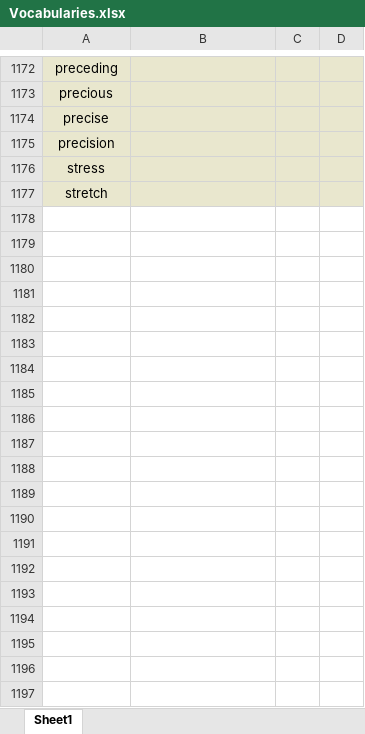
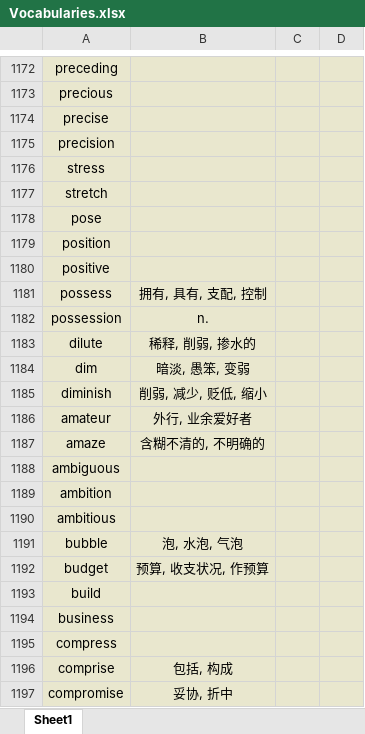
Before and after one commit to Favian096/LearningNotes, an Excel workbook: English/Vocabularies.xlsx, sheet Sheet1, drawn as a sheet; only a part is shown, gaps mark what is left out; values as stored, in another font and other column widths than the file's, no borders; the diff covers the shown part only; the diff names each change by its address in the sheet, - before the commit and + after, or states it on an @@ line.

Commit message:
feat: vocabularies routine

```diff
--- a/English/Vocabularies.xlsx (sheet Sheet1)
+++ b/English/Vocabularies.xlsx (sheet Sheet1)
+row 1178: pose
+row 1179: position
+row 1180: positive
+row 1181: possess | 拥有, 具有, 支配, 控制
+row 1182: possession | n.
+row 1183: dilute | 稀释, 削弱, 掺水的
+row 1184: dim | 暗淡, 愚笨, 变弱
+row 1185: diminish | 削弱, 减少, 贬低, 缩小
+row 1186: amateur | 外行, 业余爱好者
+row 1187: amaze | 含糊不清的, 不明确的
+row 1188: ambiguous
+row 1189: ambition
+row 1190: ambitious
+row 1191: bubble | 泡, 水泡, 气泡
+row 1192: budget | 预算, 收支状况, 作预算
+row 1193: build
+row 1194: business
+row 1195: compress
+row 1196: comprise | 包括, 构成
+row 1197: compromise | 妥协, 折中
```
Also changed, not shown: 104 added rows and 38 edited cells elsewhere in this sheet.
